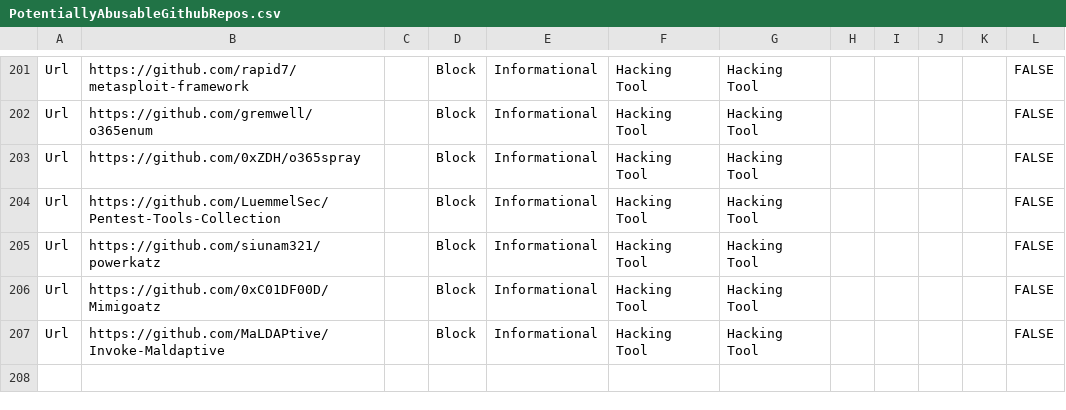
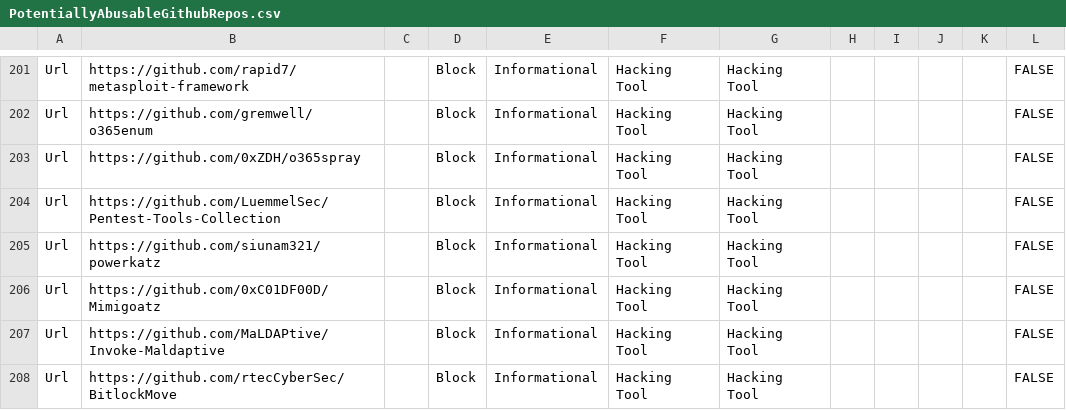
Before and after one commit to jkerai1/SoftwareCertificates, a CSV file: Bulk-IOC-CSVs/PotentiallyAbusableGithubRepos.csv, drawn as a sheet; only a part is shown, gaps mark what is left out.

Commit message:
Update PotentiallyAbusableGithubRepos.csv

```diff
--- a/Bulk-IOC-CSVs/PotentiallyAbusableGithubRepos.csv
+++ b/Bulk-IOC-CSVs/PotentiallyAbusableGithubRepos.csv
@@ -207 +207,2 @@ Url,https://github.com/0xC01DF00D/Mimigoatz,,Block,Informational,Hacking Tool,Ha
 Url,https://github.com/MaLDAPtive/Invoke-Maldaptive,,Block,Informational,Hacking Tool,Hacking Tool,,,,,FALSE
+Url,https://github.com/rtecCyberSec/BitlockMove,,Block,Informational,Hacking Tool,Hacking Tool,,,,,FALSE
```
